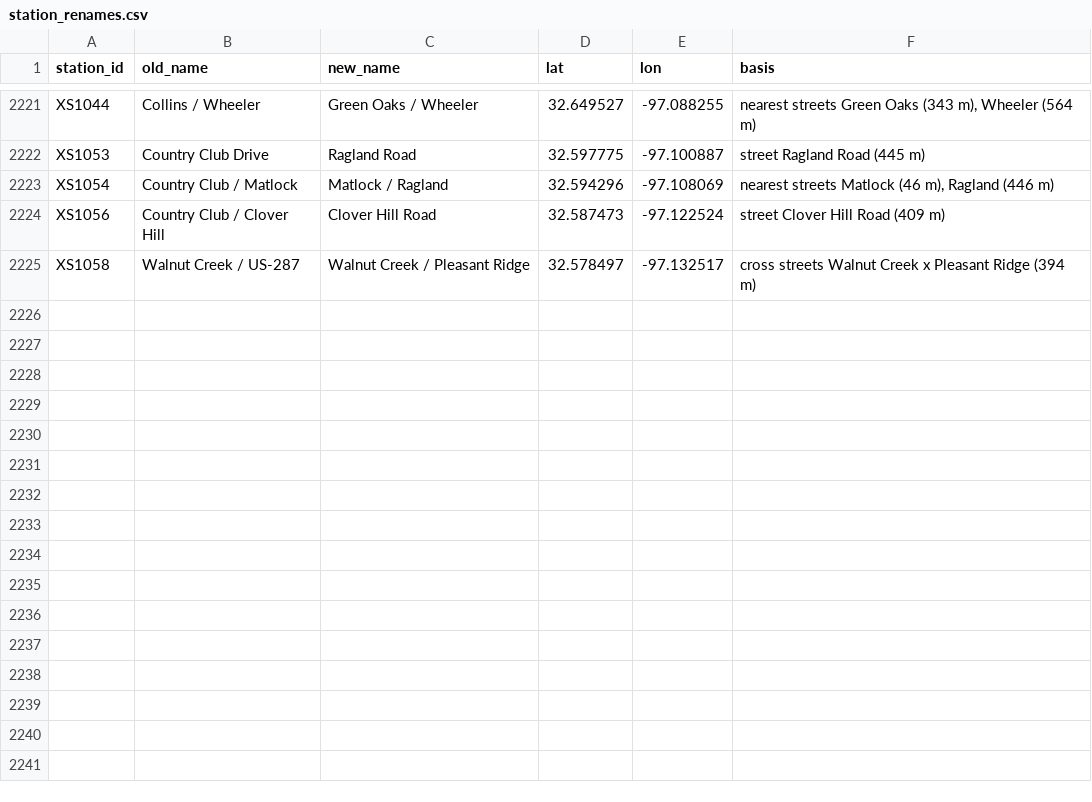
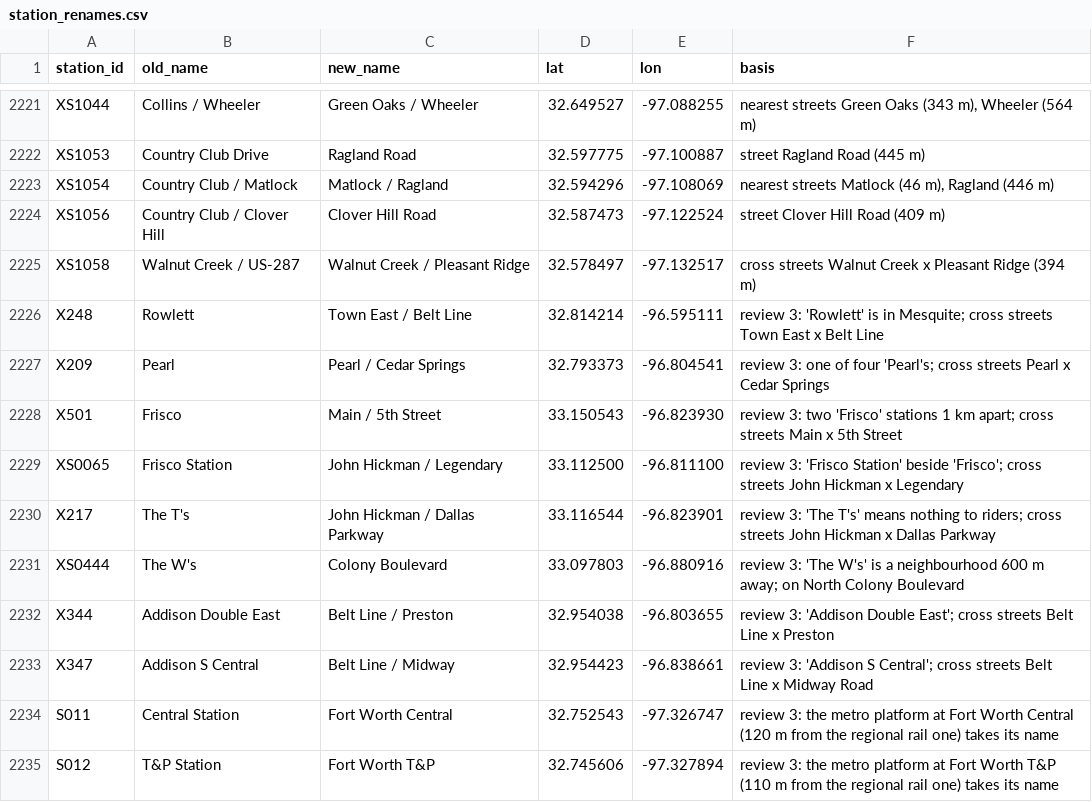
Before and after one commit to dgoodenough/dfw-transit, a CSV file: network/station_renames.csv, drawn as a sheet; only a part is shown, gaps mark what is left out.

```diff
--- a/network/station_renames.csv
+++ b/network/station_renames.csv
@@ -2225 +2225,11 @@ XS1056,Country Club / Clover Hill,Clover Hill Road,32.587473,-97.122524,street C
 XS1058,Walnut Creek / US-287,Walnut Creek / Pleasant Ridge,32.578497,-97.132517,cross streets Walnut Creek x Pleasant Ridge (394 m)
+X248,Rowlett,Town East / Belt Line,32.814214,-96.595111,review 3: 'Rowlett' is in Mesquite; cross streets Town East x Belt Line
+X209,Pearl,Pearl / Cedar Springs,32.793373,-96.804541,review 3: one of four 'Pearl's; cross streets Pearl x Cedar Springs
+X501,Frisco,Main / 5th Street,33.150543,-96.823930,review 3: two 'Frisco' stations 1 km apart; cross streets Main x 5th Street
+XS0065,Frisco Station,John Hickman / Legendary,33.112500,-96.811100,review 3: 'Frisco Station' beside 'Frisco'; cross streets John Hickman x Legendary
+X217,The T's,John Hickman / Dallas Parkway,33.116544,-96.823901,review 3: 'The T's' means nothing to riders; cross streets John Hickman x Dallas Parkway
+XS0444,The W's,Colony Boulevard,33.097803,-96.880916,review 3: 'The W's' is a neighbourhood 600 m away; on North Colony Boulevard
+X344,Addison Double East,Belt Line / Preston,32.954038,-96.803655,review 3: 'Addison Double East'; cross streets Belt Line x Preston
+X347,Addison S Central,Belt Line / Midway,32.954423,-96.838661,review 3: 'Addison S Central'; cross streets Belt Line x Midway Road
+S011,Central Station,Fort Worth Central,32.752543,-97.326747,review 3: the metro platform at Fort Worth Central (120 m from the regional rail one) takes its name
+S012,T&P Station,Fort Worth T&P,32.745606,-97.327894,review 3: the metro platform at Fort Worth T&P (110 m from the regional rail one) takes its name
```
Also changed, not shown: network/stations.csv, scenarios/lever_expand_jobs/stations.csv, 31 other files.
